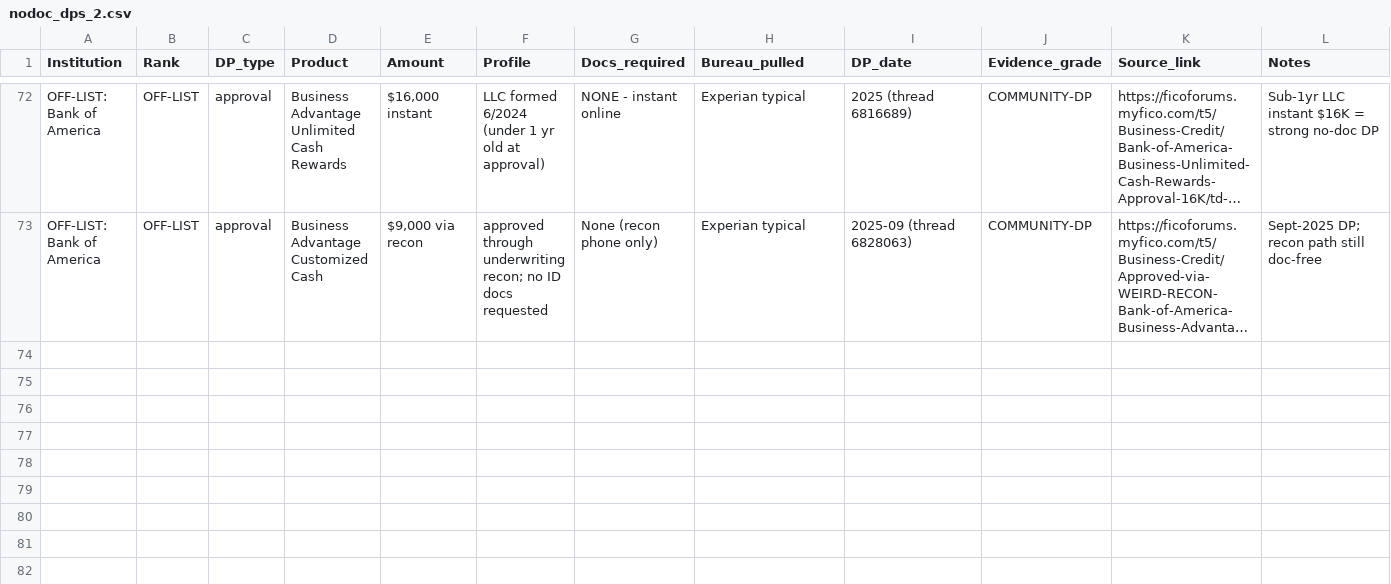
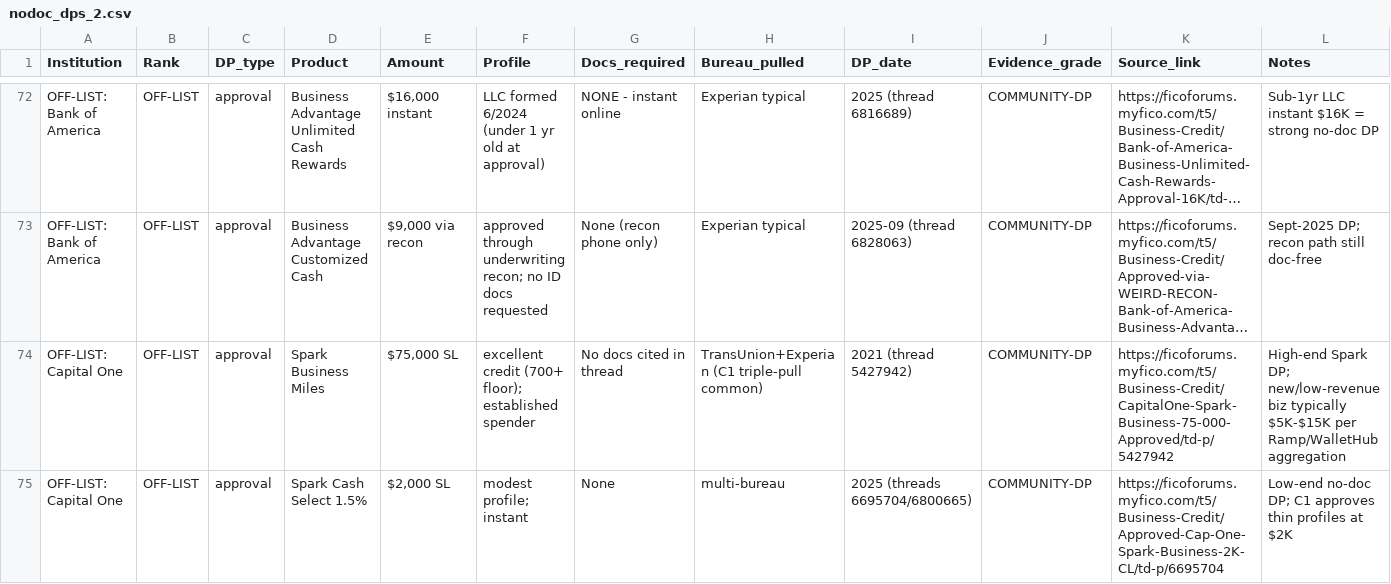
Before and after one commit to Awake999/awake, a CSV file: research/ibanknet/out/nodoc_dps_2.csv, drawn as a sheet; only a part is shown, gaps mark what is left out; long unchanged cells end in …; rows hold the shown columns only; the diff covers the shown part only; the diff names each change by its address in the sheet, - before the commit and + after, or states it on an @@ line.

```diff
--- a/research/ibanknet/out/nodoc_dps_2.csv
+++ b/research/ibanknet/out/nodoc_dps_2.csv
+row 74: OFF-LIST: Capital One | OFF-LIST | approval | Spark Business Miles | $75,000 SL | excellent credit (700+ floor); established spender | No docs cited in thread | TransUnion+Experian (C1 triple-pull common) | 2021 (thread 5427942) | COMMUNITY-DP | https://ficoforums.myfico.com/t5/Business-Credit/CapitalOne-Spark-Business-75-000-Approved/td-p/5427942 | High-end Spark DP; new/low-revenue biz typically $5K-$15K per Ramp/WalletHub aggregation
+row 75: OFF-LIST: Capital One | OFF-LIST | approval | Spark Cash Select 1.5% | $2,000 SL | modest profile; instant | None | multi-bureau | 2025 (threads 6695704/6800665) | COMMUNITY-DP | https://ficoforums.myfico.com/t5/Business-Credit/Approved-Cap-One-Spark-Business-2K-CL/td-p/6695704 | Low-end no-doc DP; C1 approves thin profiles at $2K
```
Also changed, not shown: 1 added row and 2 edited cells elsewhere in this file, 1 other file.
